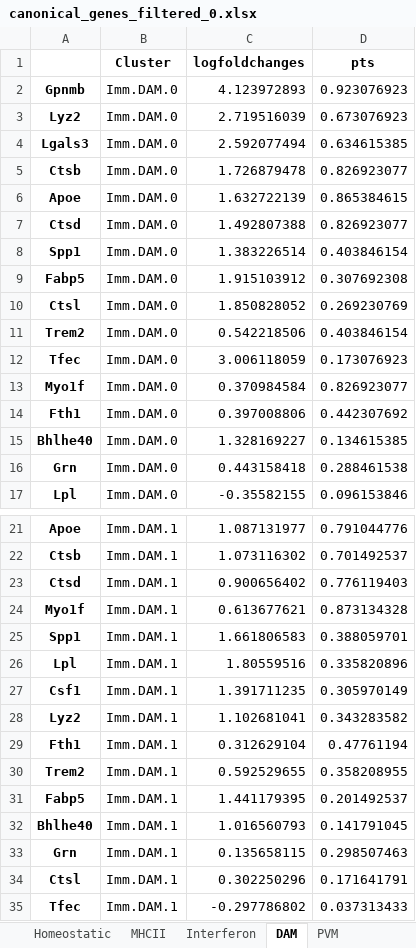
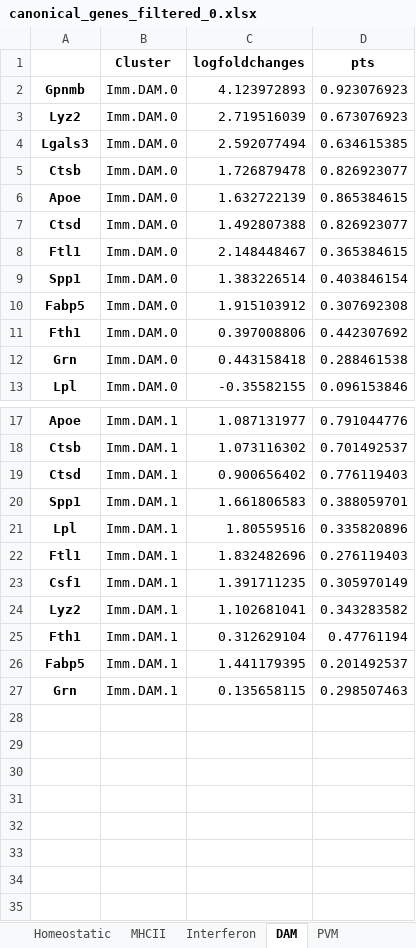
Before and after one commit to GonaloAlves/Immune-CCI, an Excel workbook: src/excels/immune/new_tese/canonical/canonical_genes_filtered_0.xlsx, sheet DAM, drawn as a sheet; only a part is shown, gaps mark what is left out; values as stored, in another font and other column widths than the file's, no borders; removed rows and columns are numbered as before the commit, all else as after; the diff names each change by its address in the sheet, - before the commit and + after, or states it on an @@ line.

```diff
--- a/src/excels/immune/new_tese/canonical/canonical_genes_filtered_0.xlsx (sheet DAM)
+++ b/src/excels/immune/new_tese/canonical/canonical_genes_filtered_0.xlsx (sheet DAM)
+row 8: Ftl1 | Imm.DAM.0 | 2.148448467 | 0.365384615
-row 10: Ctsl | Imm.DAM.0 | 1.850828052 | 0.269230769
-row 11: Trem2 | Imm.DAM.0 | 0.542218506 | 0.403846154
-row 12: Tfec | Imm.DAM.0 | 3.006118059 | 0.173076923
-row 13: Myo1f | Imm.DAM.0 | 0.370984584 | 0.826923077
-row 15: Bhlhe40 | Imm.DAM.0 | 1.328169227 | 0.134615385
-row 24: Myo1f | Imm.DAM.1 | 0.613677621 | 0.873134328
+row 22: Ftl1 | Imm.DAM.1 | 1.832482696 | 0.276119403
-row 30: Trem2 | Imm.DAM.1 | 0.592529655 | 0.358208955
-row 32: Bhlhe40 | Imm.DAM.1 | 1.016560793 | 0.141791045
-row 34: Ctsl | Imm.DAM.1 | 0.302250296 | 0.171641791
-row 35: Tfec | Imm.DAM.1 | -0.297786802 | 0.037313433
```
Also changed, not shown: sheet Homeostatic, sheet MHCII, sheet Interferon, src/excels/immune/new_tese/canonical/canonical_genes_filtered_0.2.xlsx, src/excels/immune/new_tese/canonical/canonical_genes_filtered_0.3.xlsx, 7 other files.
